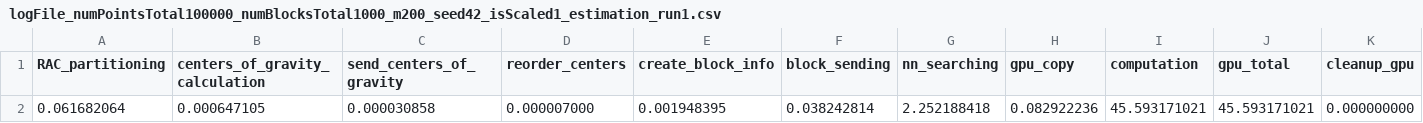
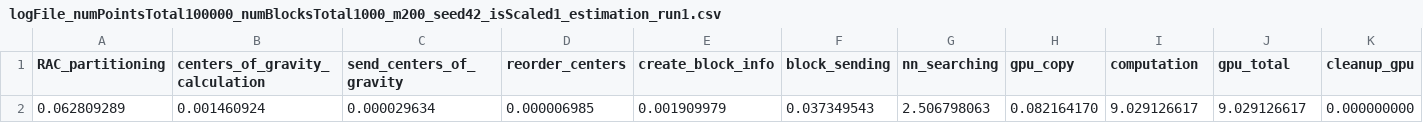
Before and after one commit to kaust-es/ParallelVecchiaGP, a CSV file: log/logFile_numPointsTotal100000_numBlocksTotal1000_m200_seed42_isScaled1_estimation_run1.csv, drawn as a sheet; only a part is shown; removed rows and columns are numbered as before the commit, all else as after; rows hold the shown columns only; the diff names each change by its address in the sheet, - before the commit and + after, or states it on an @@ line.

```diff
--- a/log/logFile_numPointsTotal100000_numBlocksTotal1000_m200_seed42_isScaled1_estimation_run1.csv
+++ b/log/logFile_numPointsTotal100000_numBlocksTotal1000_m200_seed42_isScaled1_estimation_run1.csv
-row 2: 0.061682064 | 0.000647105 | 0.000030858 | 0.000007000 | 0.001948395 | 0.038242814 | 2.252188418 | 0.082922236 | 45.593171021 | 45.593171021 | 0.000000000
+row 2: 0.062809289 | 0.001460924 | 0.000029634 | 0.000006985 | 0.001909979 | 0.037349543 | 2.506798063 | 0.082164170 | 9.029126617 | 9.029126617 | 0.000000000
```
Also changed, not shown: 8 other files.
